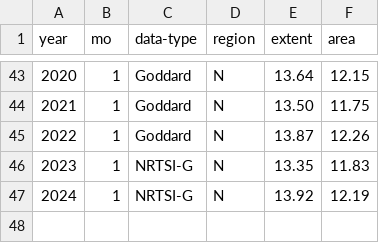
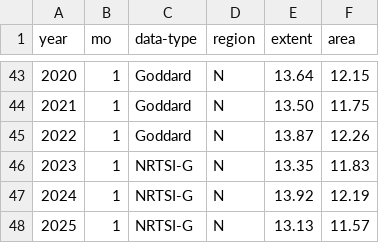
Before and after one commit to carbonbrief/sea-ice-data, a CSV file: source/extent-north/monthly/N_01_extent_v3.0.csv, drawn as a sheet; only a part is shown, gaps mark what is left out; the diff names each change by its address in the sheet, - before the commit and + after, or states it on an @@ line.

Commit message:
data update

```diff
--- a/source/extent-north/monthly/N_01_extent_v3.0.csv
+++ b/source/extent-north/monthly/N_01_extent_v3.0.csv
+row 48: 2025 | 1 | NRTSI-G | N | 13.13 | 11.57
```
Also changed, not shown: source/extent-north/monthly/N_09_extent_v3.0.csv, source/extent-north/monthly/N_10_extent_v3.0.csv, 11 other files.
